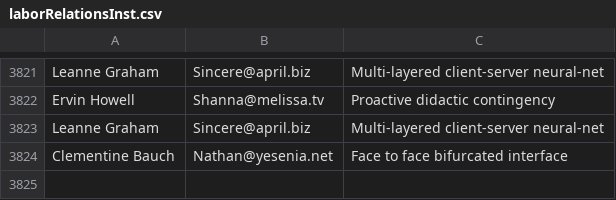
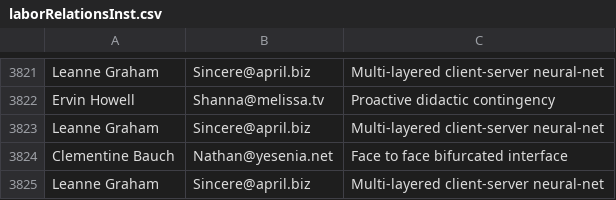
Before and after one commit to Egarok/UnionBusterSpammer, a CSV file: users/laborRelationsInst.csv, drawn as a sheet; only a part is shown, gaps mark what is left out.

Commit message:
Latest data: Tue Mar  1 11:37:02 UTC 2022

```diff
--- a/users/laborRelationsInst.csv
+++ b/users/laborRelationsInst.csv
@@ -3824 +3824,2 @@ Leanne Graham,Sincere@april.biz,Multi-layered client-server neural-net
 Clementine Bauch,Nathan@yesenia.net,Face to face bifurcated interface
+Leanne Graham,Sincere@april.biz,Multi-layered client-server neural-net
```
